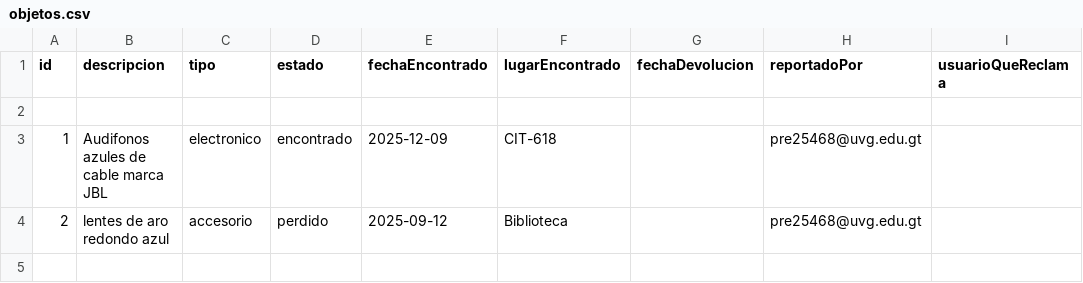
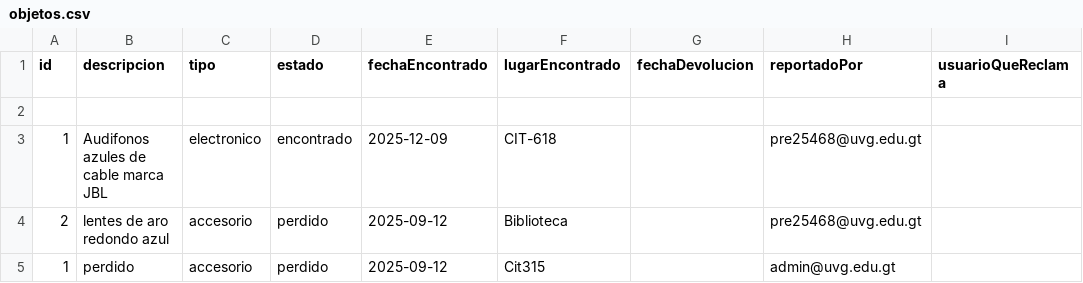
Before and after one commit to MarcoPrera301/LostButFound, a CSV file: Scripts/data/objetos.csv, drawn as a sheet.

```diff
--- a/Scripts/data/objetos.csv
+++ b/Scripts/data/objetos.csv
@@ -4 +4,2 @@ id,descripcion,tipo,estado,fechaEncontrado,lugarEncontrado,fechaDevolucion,repor
 2,lentes de aro redondo azul ,accesorio,perdido,2025-09-12,Biblioteca,,pre25468@uvg.edu.gt,
+1,perdido,accesorio,perdido,2025-09-12,Cit315,,admin@uvg.edu.gt,
```
Also changed, not shown: 2 other files.
